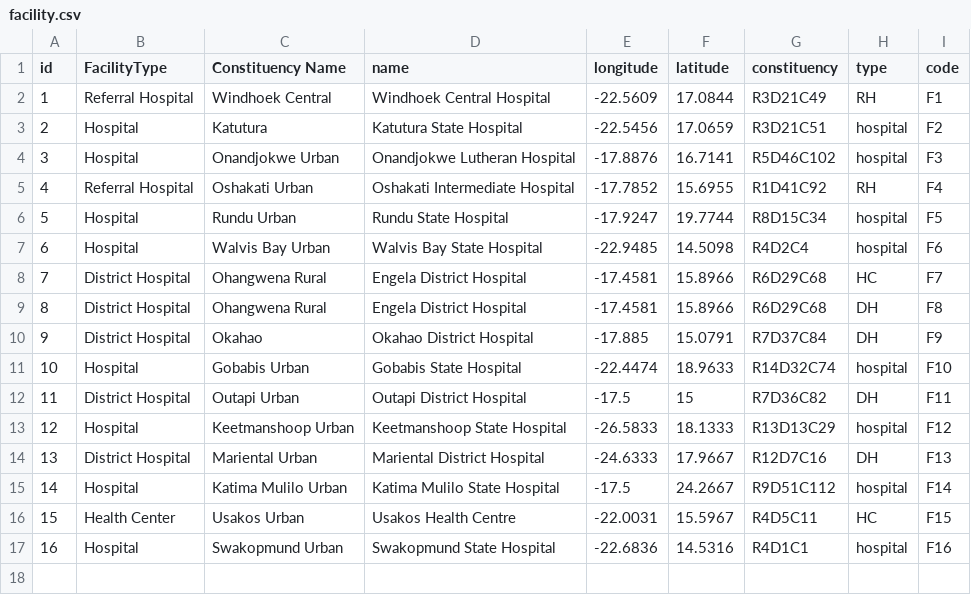
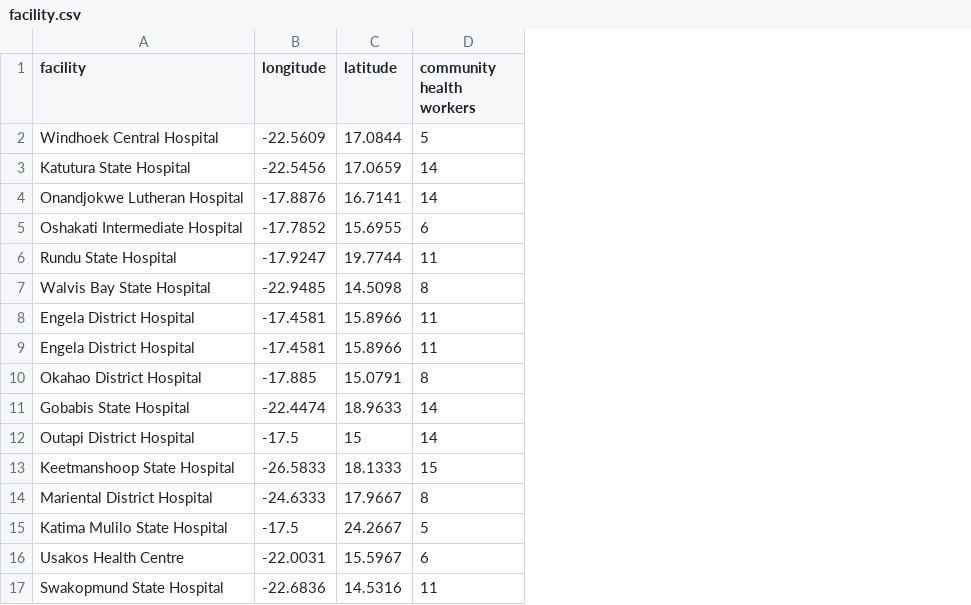
Before and after one commit to iHRIS/ihris-namibia, a CSV file: tools/facility.csv, drawn as a sheet; removed rows and columns are numbered as before the commit, all else as after; the diff names each change by its address in the sheet, - before the commit and + after, or states it on an @@ line.

```diff
--- a/tools/facility.csv
+++ b/tools/facility.csv
-column A (id), rows 2-17: 1 | 2 | 3 | 4 | 5 | 6 | 7 | 8 | 9 | 10 | 11 | 12 | 13 | 14 | 15 | 16
-column B (FacilityType), rows 2-17: Referral Hospital | Hospital | Hospital | Referral Hospital | Hospital | Hospital | District Hospital | District Hospital | District Hospital | Hospital | District Hospital | Hospital | District Hospital | Hospital | Health Center | Hospital
-column C (Constituency Name), rows 2-17: Windhoek Central | Katutura | Onandjokwe Urban | Oshakati Urban | Rundu Urban | Walvis Bay Urban | Ohangwena Rural | Ohangwena Rural | Okahao | Gobabis Urban | Outapi Urban | Keetmanshoop Urban | Mariental Urban | Katima Mulilo Urban | Usakos Urban | Swakopmund Urban
-column G (constituency), rows 2-17: R3D21C49 | R3D21C51 | R5D46C102 | R1D41C92 | R8D15C34 | R4D2C4 | R6D29C68 | R6D29C68 | R7D37C84 | R14D32C74 | R7D36C82 | R13D13C29 | R12D7C16 | R9D51C112 | R4D5C11 | R4D1C1
-column H (type), rows 2-17: RH | hospital | hospital | RH | hospital | hospital | HC | DH | DH | hospital | DH | hospital | DH | hospital | HC | hospital
-column I (code), rows 2-17: F1 | F2 | F3 | F4 | F5 | F6 | F7 | F8 | F9 | F10 | F11 | F12 | F13 | F14 | F15 | F16
+column D (community health workers), rows 2-17: 5 | 14 | 14 | 6 | 11 | 8 | 11 | 11 | 8 | 14 | 14 | 15 | 8 | 5 | 6 | 11
-A1: name
+A1: facility
```
Also changed, not shown: 25 other files.
